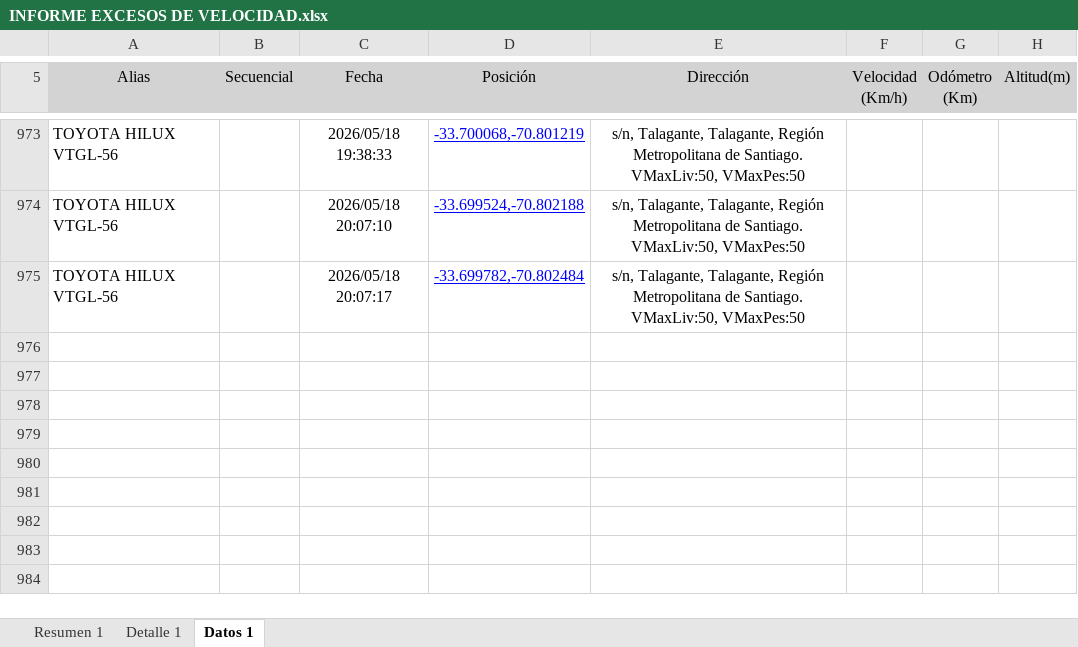
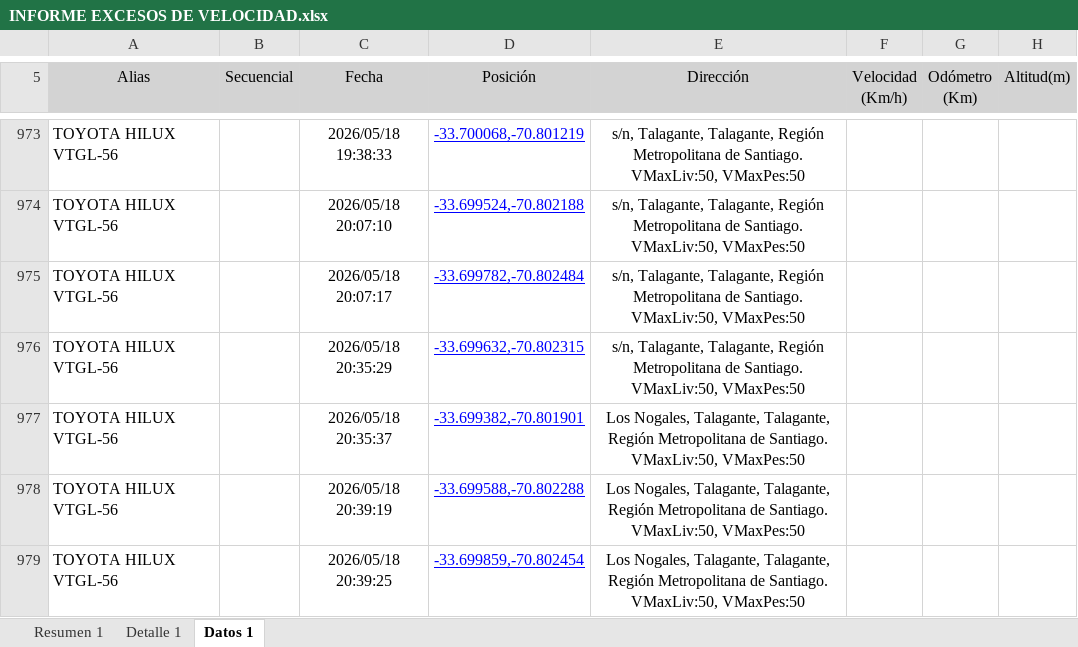
Before and after one commit to WurfelSPA/tracklink-santamarta, an Excel workbook: INFORME EXCESOS DE VELOCIDAD.xlsx, sheet Datos 1, drawn as a sheet; only a part is shown, gaps mark what is left out; values as stored, in another font and other column widths than the file's, no borders; table styles not drawn; the diff names each change by its address in the sheet, - before the commit and + after, or states it on an @@ line.

```diff
--- a/INFORME EXCESOS DE VELOCIDAD.xlsx (sheet Datos 1)
+++ b/INFORME EXCESOS DE VELOCIDAD.xlsx (sheet Datos 1)
+row 976: TOYOTA HILUX VTGL-56 |  | 2026/05/18 20:35:29 | -33.699632,-70.802315 | s/n, Talagante, Talagante, Región Metropolitana de Santiago. VMaxLiv:50, VMaxPes:50
+row 977: TOYOTA HILUX VTGL-56 |  | 2026/05/18 20:35:37 | -33.699382,-70.801901 | Los Nogales, Talagante, Talagante, Región Metropolitana de Santiago. VMaxLiv:50, VMaxPes:50
+row 978: TOYOTA HILUX VTGL-56 |  | 2026/05/18 20:39:19 | -33.699588,-70.802288 | Los Nogales, Talagante, Talagante, Región Metropolitana de Santiago. VMaxLiv:50, VMaxPes:50
+row 979: TOYOTA HILUX VTGL-56 |  | 2026/05/18 20:39:25 | -33.699859,-70.802454 | Los Nogales, Talagante, Talagante, Región Metropolitana de Santiago. VMaxLiv:50, VMaxPes:50
```
Also changed, not shown: sheet Detalle 1, sheet Resumen 1.
